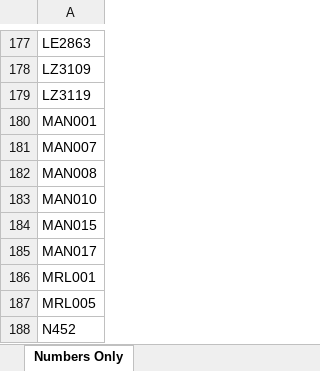
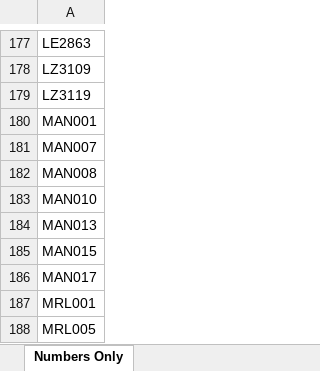
Before and after one commit to grahame21/railops-backend, an Excel workbook: static/downloads/loco_numbers_only.xlsx, sheet Numbers Only, drawn as a sheet; only a part is shown, gaps mark what is left out; the shorter side is filled out with more unchanged rows; values as stored, in another font and other column widths than the file's, no borders; the diff names each change by its address in the sheet, - before the commit and + after, or states it on an @@ line.

```diff
--- a/static/downloads/loco_numbers_only.xlsx (sheet Numbers Only)
+++ b/static/downloads/loco_numbers_only.xlsx (sheet Numbers Only)
+row 184: MAN013
```
Also changed, not shown: static/downloads/loco_database.xlsx, 11 other files.
